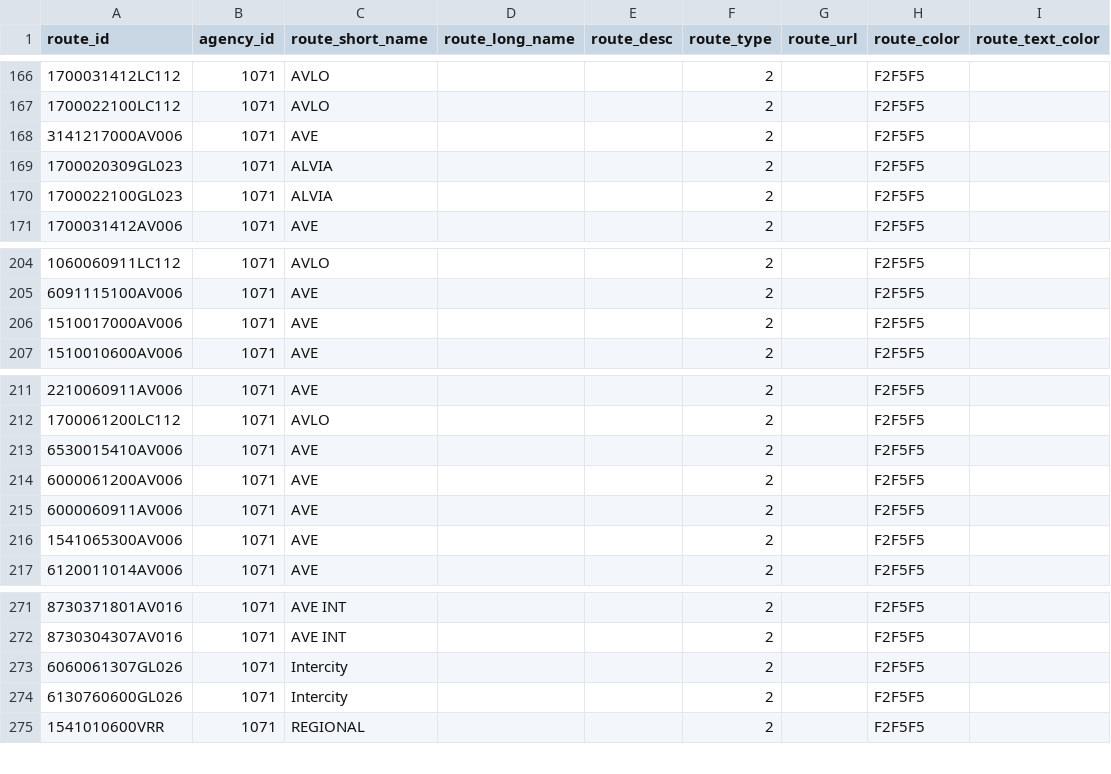
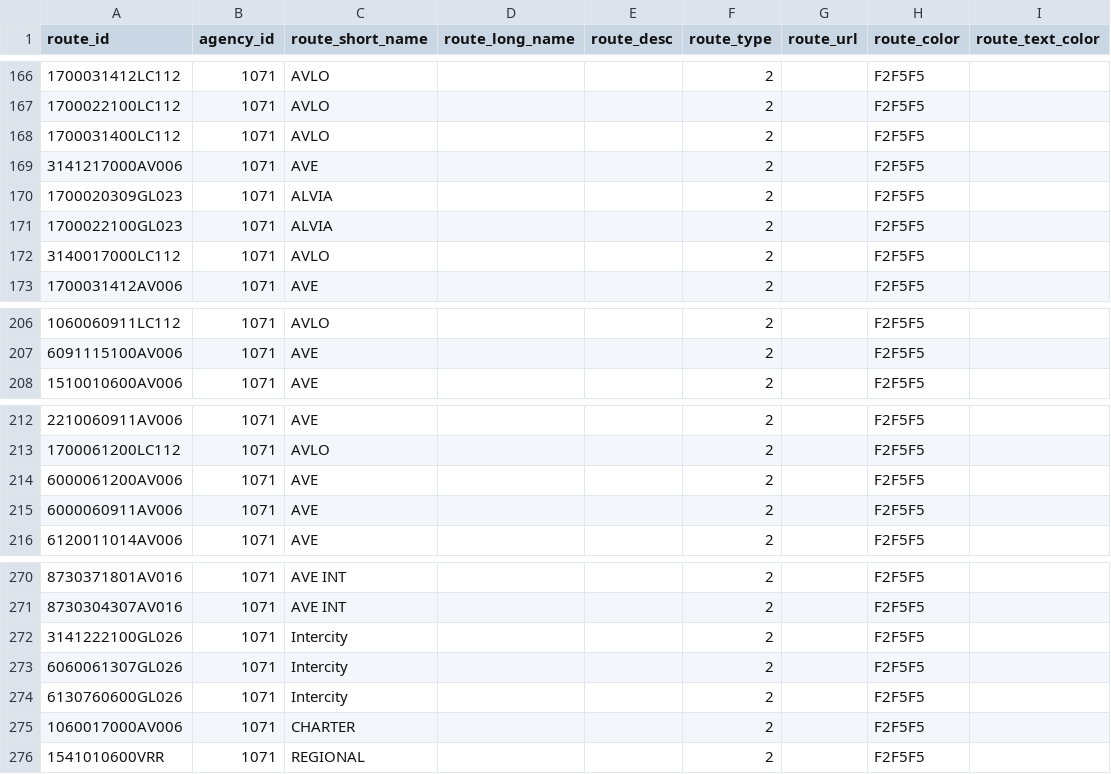
Before and after one commit to WireNext/laregorecorridogtfs, a CSV file: data_csv/routes.csv, drawn as a sheet; only a part is shown, gaps mark what is left out.

```diff
--- a/data_csv/routes.csv
+++ b/data_csv/routes.csv
@@ -167,2 +167,3 @@ route_id,agency_id,route_short_name,route_long_name,route_desc,route_type,route_
 1700022100LC112,1071,AVLO,,,2,,F2F5F5,
+1700031400LC112,1071,AVLO,,,2,,F2F5F5,
 3141217000AV006,1071,AVE,,,2,,F2F5F5,
@@ -170,2 +171,3 @@ route_id,agency_id,route_short_name,route_long_name,route_desc,route_type,route_
 1700022100GL023,1071,ALVIA,,,2,,F2F5F5,
+3140017000LC112,1071,AVLO,,,2,,F2F5F5,
 1700031412AV006,1071,AVE,,,2,,F2F5F5,
@@ -205,3 +207,2 @@ route_id,agency_id,route_short_name,route_long_name,route_desc,route_type,route_
 6091115100AV006,1071,AVE,,,2,,F2F5F5,
-1510017000AV006,1071,AVE,,,2,,F2F5F5,
 1510010600AV006,1071,AVE,,,2,,F2F5F5,
@@ -212,6 +213,4 @@ route_id,agency_id,route_short_name,route_long_name,route_desc,route_type,route_
 1700061200LC112,1071,AVLO,,,2,,F2F5F5,
-6530015410AV006,1071,AVE,,,2,,F2F5F5,
 6000061200AV006,1071,AVE,,,2,,F2F5F5,
 6000060911AV006,1071,AVE,,,2,,F2F5F5,
-1541065300AV006,1071,AVE,,,2,,F2F5F5,
 6120011014AV006,1071,AVE,,,2,,F2F5F5,
@@ -272,4 +271,6 @@ route_id,agency_id,route_short_name,route_long_name,route_desc,route_type,route_
 8730304307AV016,1071,AVE INT,,,2,,F2F5F5,
+3141222100GL026,1071,Intercity,,,2,,F2F5F5,
 6060061307GL026,1071,Intercity,,,2,,F2F5F5,
 6130760600GL026,1071,Intercity,,,2,,F2F5F5,
+1060017000AV006,1071,CHARTER,,,2,,F2F5F5,
 1541010600VRR,1071,REGIONAL,,,2,,F2F5F5,
```
Also changed, not shown: data_csv/stops.csv, 4 other files.
